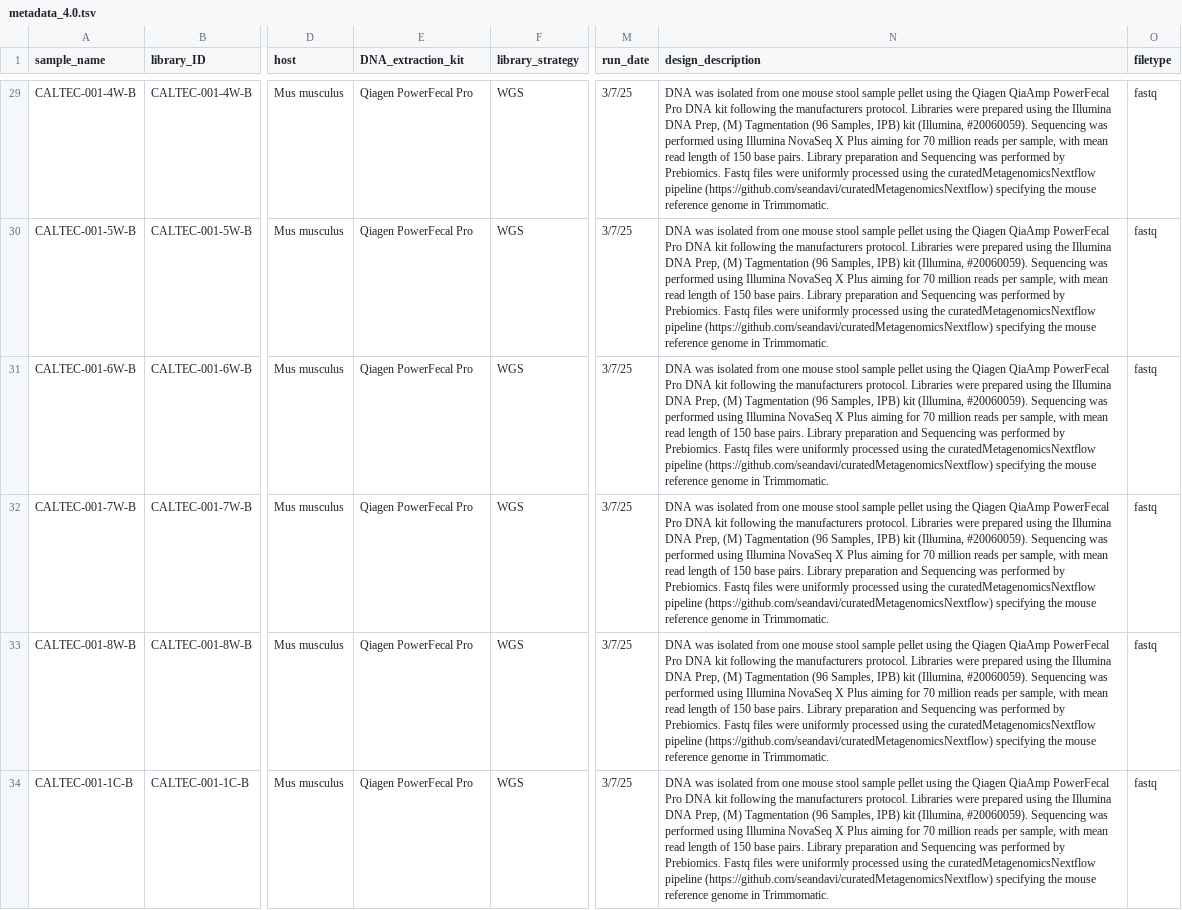
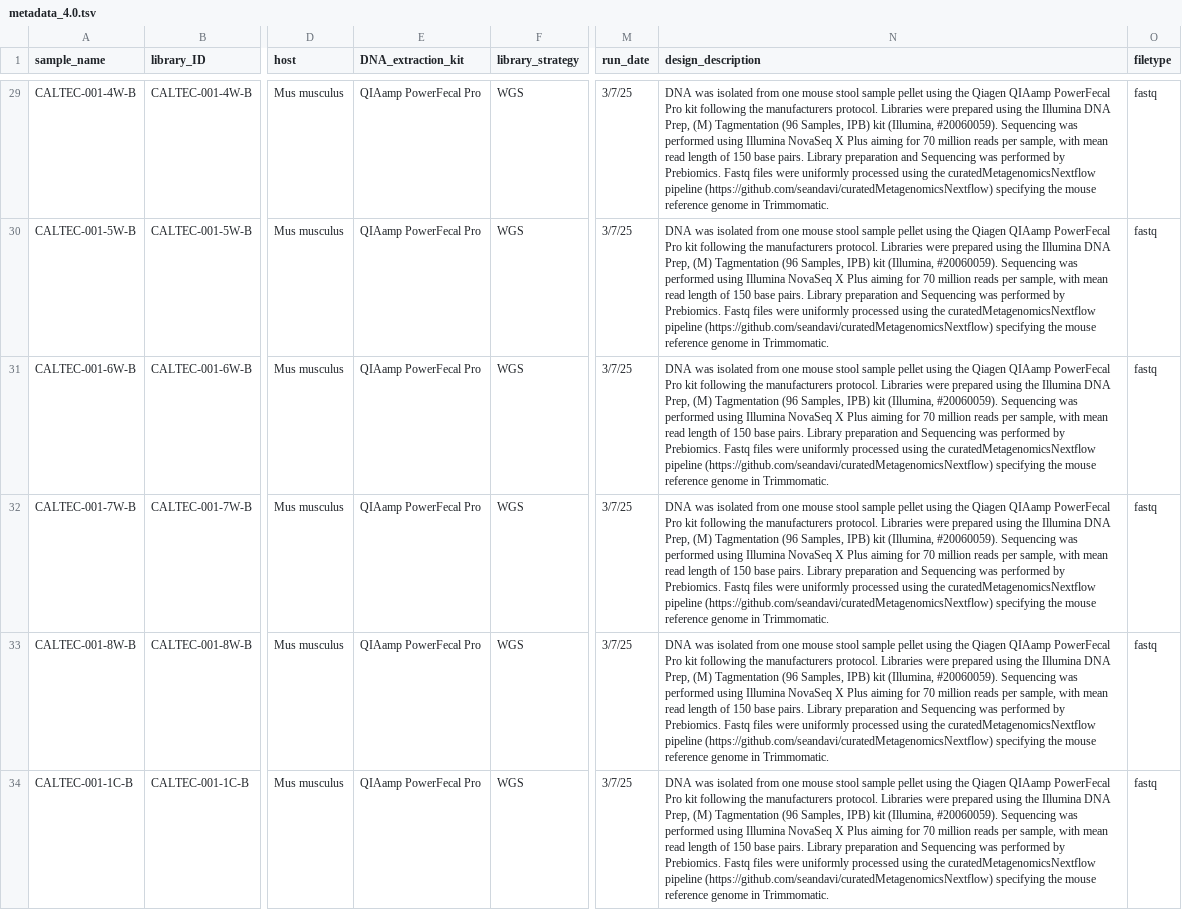
Before and after one commit to ASAP-MAC/MazmanianS_MoiseyenkoA, a TSV file: Data/metadata_4.0.tsv, drawn as a sheet; only a part is shown, gaps mark what is left out; the diff covers the shown part only; the diff names each change by its address in the sheet, - before the commit and + after, or states it on an @@ line.

Commit message:
Fixed DNA extraction kit name both in DNA_extraction_kit and in design_description column

```diff
--- a/Data/metadata_4.0.tsv
+++ b/Data/metadata_4.0.tsv
-E29:E34 (DNA_extraction_kit): Qiagen PowerFecal Pro
+E29:E34 (DNA_extraction_kit): QIAamp PowerFecal Pro
-N29:N34 (design_description): …the Qiagen QiaAmp PowerFecal Pro DNA kit following…
+N29:N34 (design_description): …the Qiagen QIAamp PowerFecal Pro kit following…
```
Also changed, not shown: 84 edited cells elsewhere in this file.
